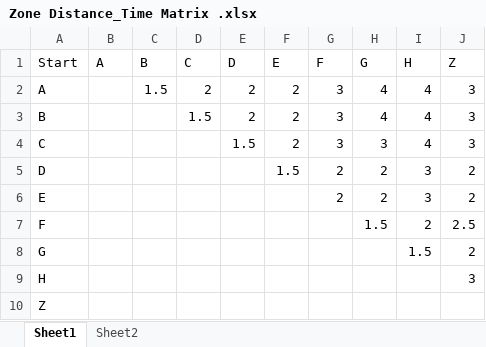
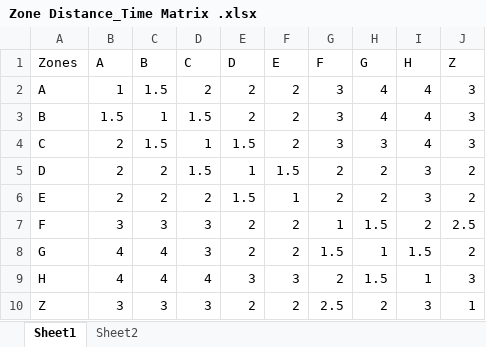
Before and after one commit to ivy-nguyen18/GKTW_Transportation, an Excel workbook: Zone Distance_Time Matrix .xlsx, sheet Sheet1, drawn as a sheet; values as stored, in another font and other column widths than the file's, no borders; the diff names each change by its address in the sheet, - before the commit and + after, or states it on an @@ line.

```diff
--- a/Zone Distance_Time Matrix .xlsx (sheet Sheet1)
+++ b/Zone Distance_Time Matrix .xlsx (sheet Sheet1)
-A1: Start
+A1: Zones
-B2 (A): (empty)
+B2 (A): 1
-B3 (A): (empty)
+B3 (A): 1.5
-C3 (B): (empty)
+C3 (B): 1
-B4:B6 (A): (empty)
+B4:B6 (A): 2
-C4 (B): (empty)
+C4 (B): 1.5
-D4 (C): (empty)
+D4 (C): 1
-C5:C6 (B): (empty)
+C5:C6 (B): 2
-D5 (C): (empty)
+D5 (C): 1.5
-E5 (D): (empty)
+E5 (D): 1
-D6 (C): (empty)
+D6 (C): 2
-E6 (D): (empty)
+E6 (D): 1.5
-F6 (E): (empty)
+F6 (E): 1
-B7 (A): (empty)
+B7 (A): 3
-C7 (B): (empty)
+C7 (B): 3
-D7:D8 (C): (empty)
+D7:D8 (C): 3
-E7:E8 (D): (empty)
+E7:E8 (D): 2
-F7:F8 (E): (empty)
+F7:F8 (E): 2
-G7 (F): (empty)
+G7 (F): 1
-B8:B9 (A): (empty)
+B8:B9 (A): 4
-C8:C9 (B): (empty)
+C8:C9 (B): 4
-G8 (F): (empty)
+G8 (F): 1.5
-H8 (G): (empty)
+H8 (G): 1
-D9 (C): (empty)
+D9 (C): 4
-E9 (D): (empty)
+E9 (D): 3
-F9 (E): (empty)
+F9 (E): 3
-G9 (F): (empty)
+G9 (F): 2
-H9 (G): (empty)
+H9 (G): 1.5
-I9 (H): (empty)
+I9 (H): 1
-B10 (A): (empty)
+B10 (A): 3
-C10 (B): (empty)
+C10 (B): 3
-D10 (C): (empty)
+D10 (C): 3
-E10 (D): (empty)
+E10 (D): 2
-F10 (E): (empty)
+F10 (E): 2
-G10 (F): (empty)
+G10 (F): 2.5
-H10 (G): (empty)
+H10 (G): 2
-I10 (H): (empty)
+I10 (H): 3
-J10 (Z): (empty)
+J10 (Z): 1
```
Also changed, not shown: 4 other files.
